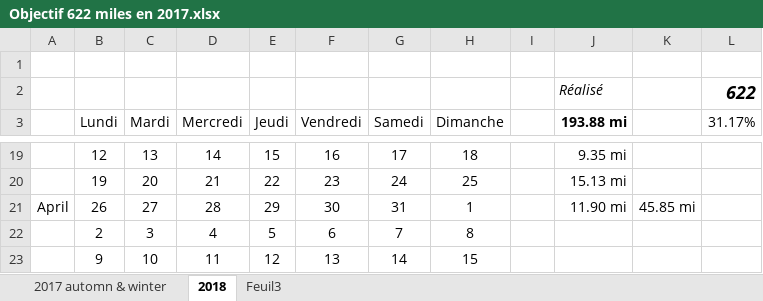
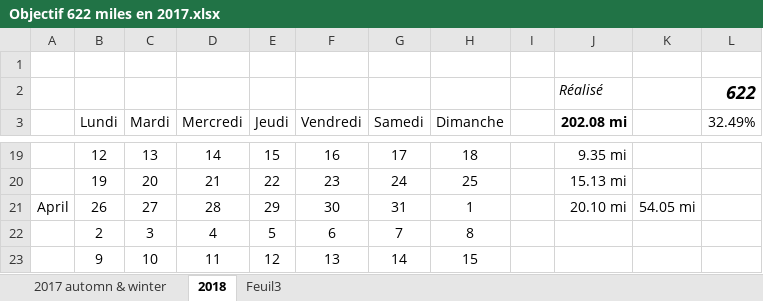
Before and after one commit to yakobibus/Essais, an Excel workbook: Src/622 miles/Objectif 622 miles en 2017.xlsx, sheet 2018, drawn as a sheet; only a part is shown, gaps mark what is left out; values as stored, in another font and other column widths than the file's, no borders; conditional formats and table styles not drawn; the diff names each change by its address in the sheet, - before the commit and + after, or states it on an @@ line.

Commit message:
622
32%

```diff
--- a/Src/622 miles/Objectif 622 miles en 2017.xlsx (sheet 2018)
+++ b/Src/622 miles/Objectif 622 miles en 2017.xlsx (sheet 2018)
-J3: 193.88 mi
+J3: 202.08 mi
-L3: 31.17%
+L3: 32.49%
-J21 (202.08 mi): 11.90 mi
+J21 (202.08 mi): 20.10 mi
-K21: 45.85 mi
+K21: 54.05 mi
```
Also changed, not shown: sheet 2017 automn & winter.
